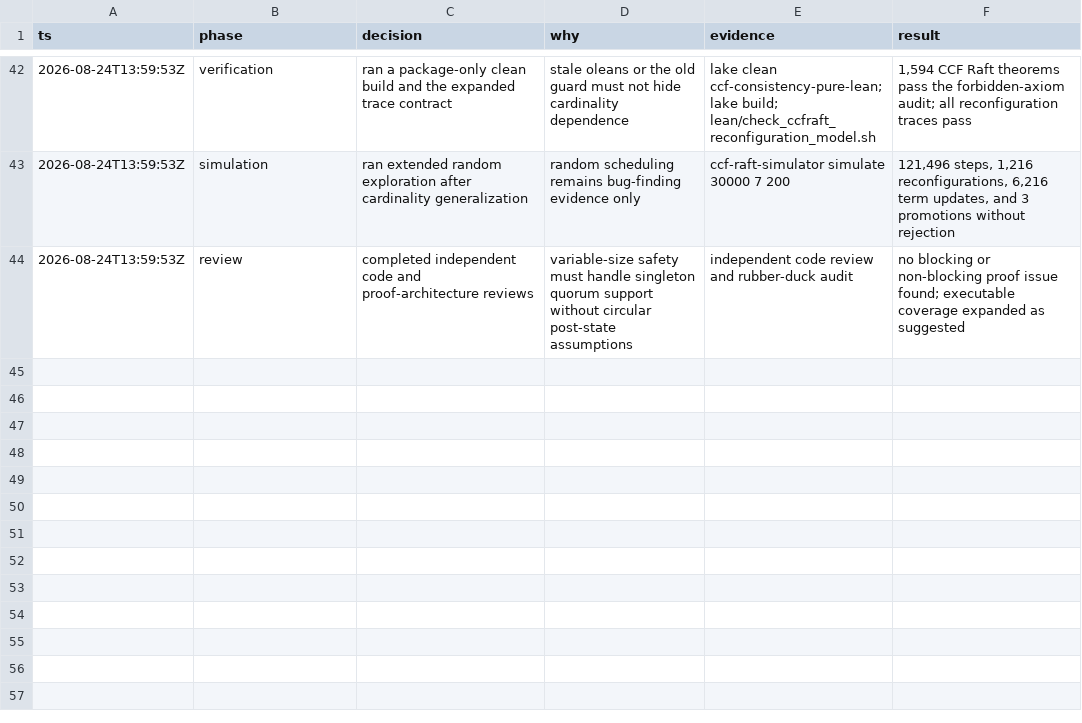
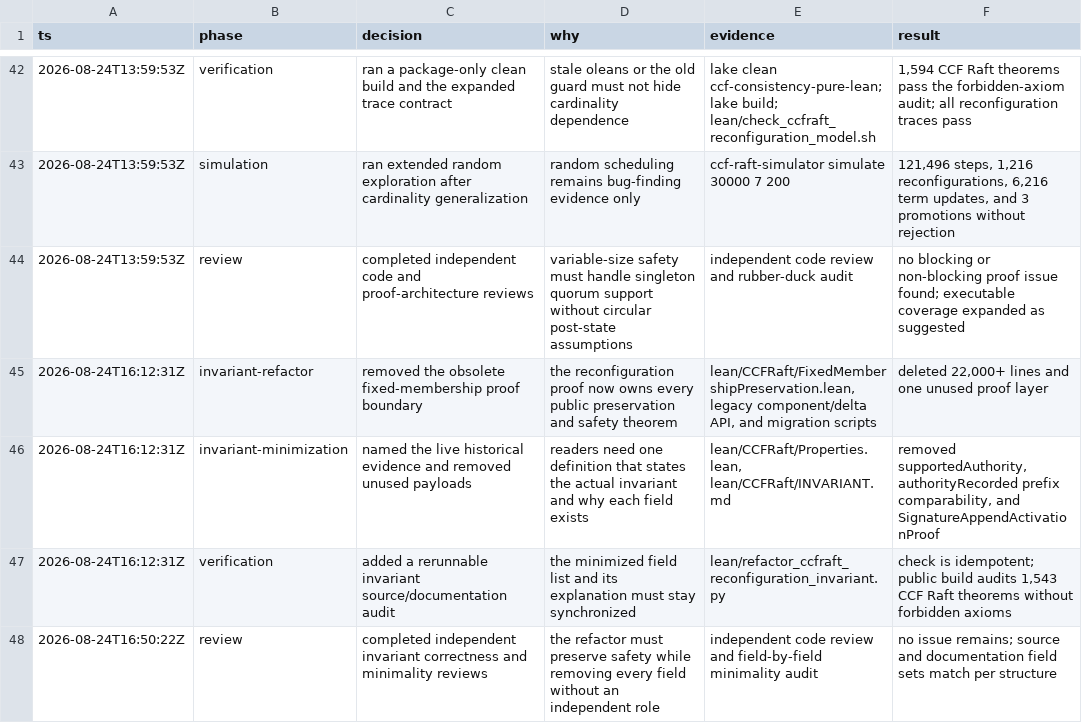
Before and after one commit to cjen1-msft/CCF, a TSV file: .audit/ccfraft-preservation-refactor.tsv, drawn as a sheet; only a part is shown, gaps mark what is left out.

```diff
--- a/.audit/ccfraft-preservation-refactor.tsv
+++ b/.audit/ccfraft-preservation-refactor.tsv
@@ -44 +44,5 @@ ts	phase	decision	why	evidence	result
 2026-08-24T13:59:53Z	review	completed independent code and proof-architecture reviews	variable-size safety must handle singleton quorum support without circular post-state assumptions	independent code review and rubber-duck audit	no blocking or non-blocking proof issue found; executable coverage expanded as suggested
+2026-08-24T16:12:31Z	invariant-refactor	removed the obsolete fixed-membership proof boundary	the reconfiguration proof now owns every public preservation and safety theorem	lean/CCFRaft/FixedMembershipPreservation.lean, legacy component/delta API, and migration scripts	deleted 22,000+ lines and one unused proof layer
+2026-08-24T16:12:31Z	invariant-minimization	named the live historical evidence and removed unused payloads	readers need one definition that states the actual invariant and why each field exists	lean/CCFRaft/Properties.lean, lean/CCFRaft/INVARIANT.md	removed supportedAuthority, authorityRecorded prefix comparability, and SignatureAppendActivationProof
+2026-08-24T16:12:31Z	verification	added a rerunnable invariant source/documentation audit	the minimized field list and its explanation must stay synchronized	lean/refactor_ccfraft_reconfiguration_invariant.py	check is idempotent; public build audits 1,543 CCF Raft theorems without forbidden axioms
+2026-08-24T16:50:22Z	review	completed independent invariant correctness and minimality reviews	the refactor must preserve safety while removing every field without an independent role	independent code review and field-by-field minimality audit	no issue remains; source and documentation field sets match per structure
```
Also changed, not shown: 9 other files.
